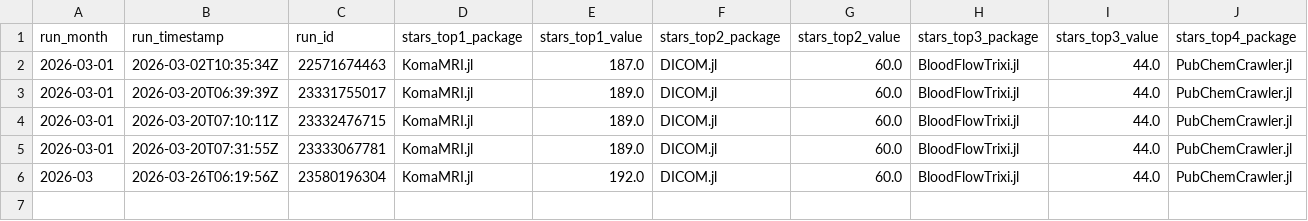
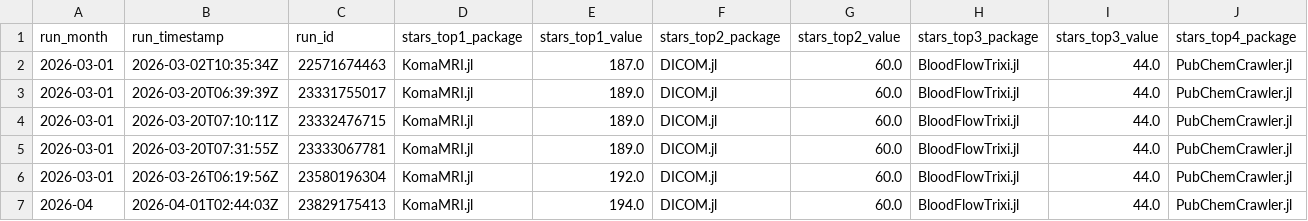
Before and after one commit to JuliaHealth/JuliaHealthAudit, a CSV file: data/history/monthly_tops.csv, drawn as a sheet; only a part is shown; rows hold the shown columns only; the diff names each change by its address in the sheet, - before the commit and + after, or states it on an @@ line.

```diff
--- a/data/history/monthly_tops.csv
+++ b/data/history/monthly_tops.csv
-A6 (run_month): 2026-03
+A6 (run_month): 2026-03-01
+row 7: 2026-04 | 2026-04-01T02:44:03Z | 23829175413 | KomaMRI.jl | 194.0 | DICOM.jl | 60.0 | BloodFlowTrixi.jl | 44.0 | PubChemCrawler.jl
```
Also changed, not shown: data/history/run_summary.csv, data/results/audit_contributors.csv, 15 other files.
